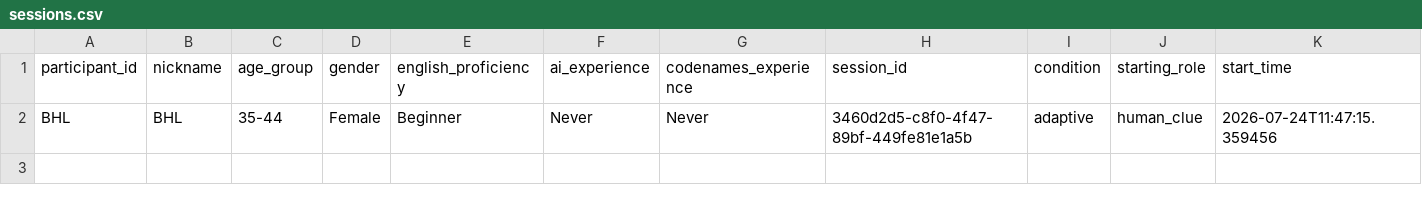
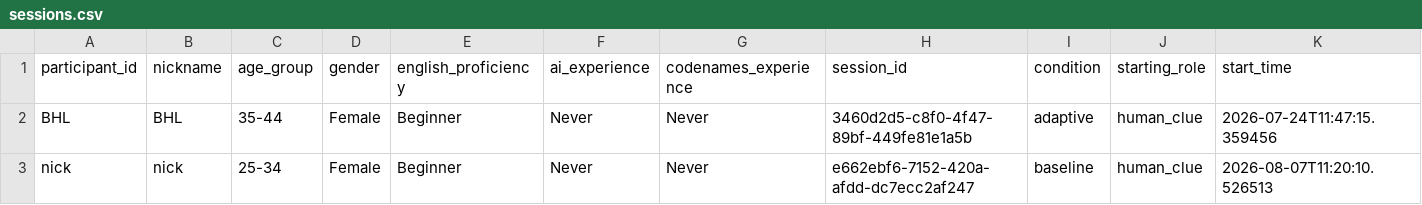
Before and after one commit to Shima1994/human-ai-game, a CSV file: data/sessions.csv, drawn as a sheet; only a part is shown; rows hold the shown columns only; the diff names each change by its address in the sheet, - before the commit and + after, or states it on an @@ line.

Commit message:
Assign study condition and start session

```diff
--- a/data/sessions.csv
+++ b/data/sessions.csv
+row 3: nick | nick | 25-34 | Female | Beginner | Never | Never | e662ebf6-7152-420a-afdd-dc7ecc2af247 | baseline | human_clue | 2026-08-07T11:20:10.526513
```
